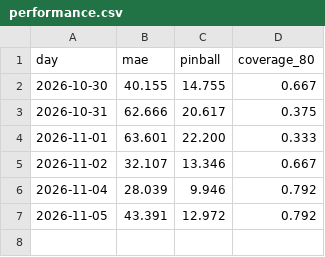
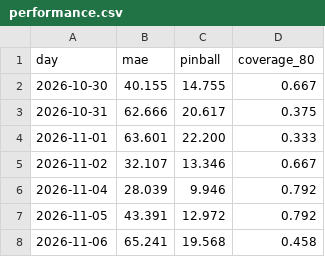
Before and after one commit to michaelserikov/de-price-forecast-service, a CSV file: forecasts/performance.csv, drawn as a sheet.

```diff
--- a/forecasts/performance.csv
+++ b/forecasts/performance.csv
@@ -7 +7,2 @@ day,mae,pinball,coverage_80
 2026-11-05,43.391,12.972,0.792
+2026-11-06,65.241,19.568,0.458
```
Also changed, not shown: 1 other file.
